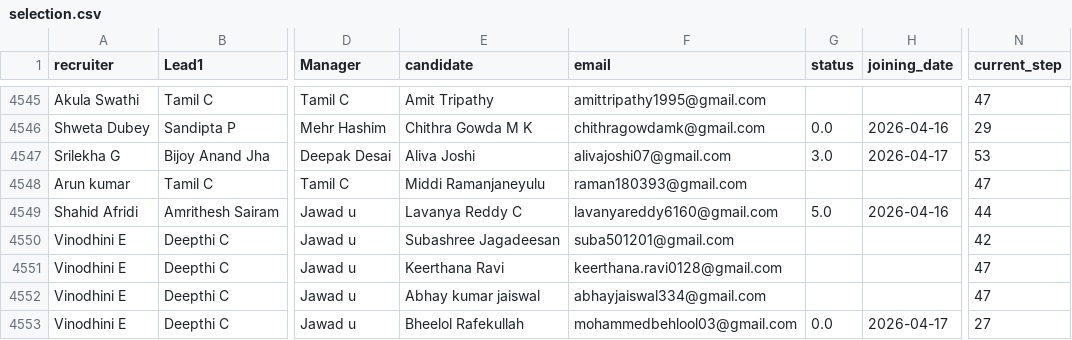
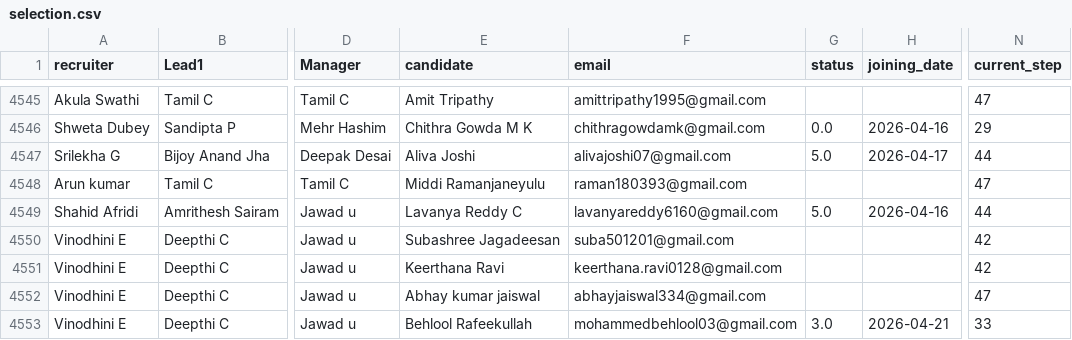
Before and after one commit to mdashiquekhanwork009-maker/CEO-Dashboard, a CSV file: data/selection.csv, drawn as a sheet; only a part is shown, gaps mark what is left out; the diff covers the shown part only; the diff names each change by its address in the sheet, - before the commit and + after, or states it on an @@ line.

```diff
--- a/data/selection.csv
+++ b/data/selection.csv
-G4547 (status): 3.0
+G4547 (status): 5.0
-N4547 (current_step): 53
+N4547 (current_step): 44
-N4551 (current_step): 47
+N4551 (current_step): 42
-E4553 (candidate): Bheelol Rafekullah
+E4553 (candidate): Behlool Rafeekullah
-G4553 (status): 0.0
+G4553 (status): 3.0
-H4553 (joining_date): 2026-04-17
+H4553 (joining_date): 2026-04-21
-N4553 (current_step): 27
+N4553 (current_step): 33
```
Also changed, not shown: 8 added rows and 57 edited cells elsewhere in this file, data/activeheadcount.csv, data/exit.csv, 4 other files.
